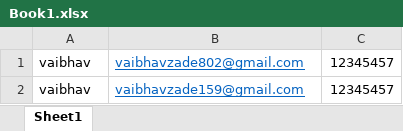
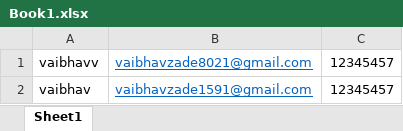
Before and after one commit to zade-vaibhav/forstu-assignment, an Excel workbook: Backend/public/uploads/Book1.xlsx, sheet Sheet1, drawn as a sheet; values as stored, in another font and other column widths than the file's, no borders; the diff names each change by its address in the sheet, - before the commit and + after, or states it on an @@ line.

```diff
--- a/Backend/public/uploads/Book1.xlsx (sheet Sheet1)
+++ b/Backend/public/uploads/Book1.xlsx (sheet Sheet1)
-A1: vaibhav
+A1: vaibhavv
-B1: vaibhavzade802@gmail.com
+B1: vaibhavzade8021@gmail.com
-B2: vaibhavzade159@gmail.com
+B2: vaibhavzade1591@gmail.com
```
Also changed, not shown: 1 other file.
